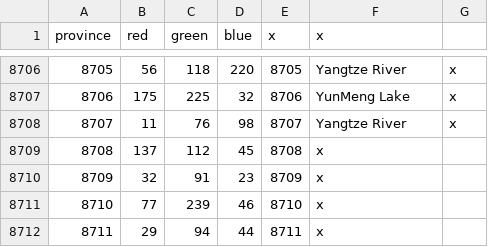
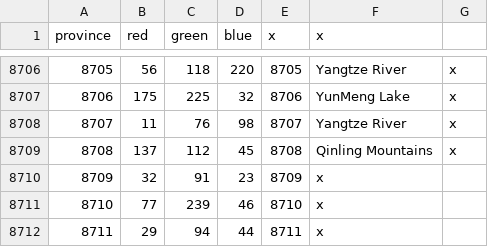
Before and after one commit to The-Triumvirate/Imperium-Universalis, a CSV file: map/definition.csv, drawn as a sheet; only a part is shown, gaps mark what is left out.

```diff
--- a/map/definition.csv
+++ b/map/definition.csv
@@ -8708,3 +8708,3 @@ province;red;green;blue;x;x
 8707;11;76;98;8707;Yangtze River;x
-8708;137;112;45;8708;x
+8708;137;112;45;8708;Qinling Mountains;x
 8709;32;91;23;8709;x
```
Also changed, not shown: map/adjacencies.csv, 49 other files.
